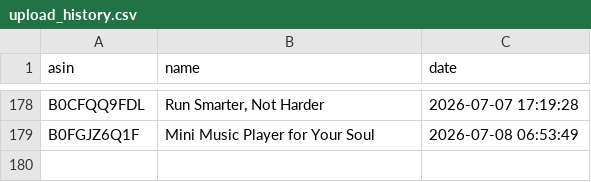
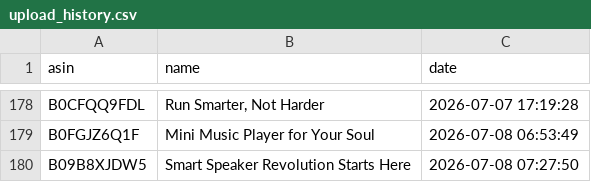
Before and after one commit to smartcartindiaofficial-coder/SmartCart-India, a CSV file: upload_history.csv, drawn as a sheet; only a part is shown, gaps mark what is left out.

```diff
--- a/upload_history.csv
+++ b/upload_history.csv
@@ -179 +179,2 @@ B0CFQQ9FDL,"Run Smarter, Not Harder",2026-07-07 17:19:28
 B0FGJZ6Q1F,Mini Music Player for Your Soul,2026-07-08 06:53:49
+B09B8XJDW5,Smart Speaker Revolution Starts Here,2026-07-08 07:27:50
```
Also changed, not shown: 6 other files.
